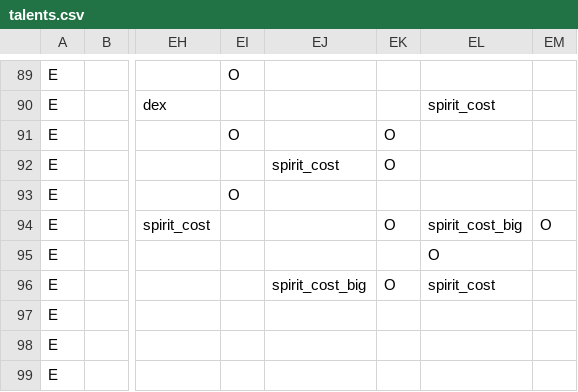
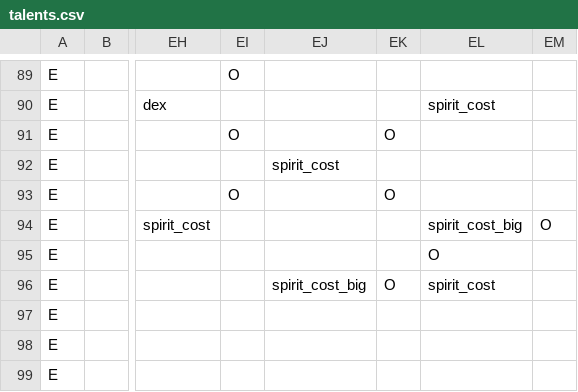
Before and after one commit to RobertSkalko/Mine-And-Slash-Rework, a CSV file: src/main/resources/data/mmorpg/talent_tree/talents.csv, drawn as a sheet; only a part is shown, gaps mark what is left out; the diff names each change by its address in the sheet, - before the commit and + after, or states it on an @@ line.

```diff
--- a/src/main/resources/data/mmorpg/talent_tree/talents.csv
+++ b/src/main/resources/data/mmorpg/talent_tree/talents.csv
-EK92: O
+EK92: (empty)
-EK93: (empty)
+EK93: O
-EK94: O
+EK94: (empty)
```
Also changed, not shown: 29 other files.
